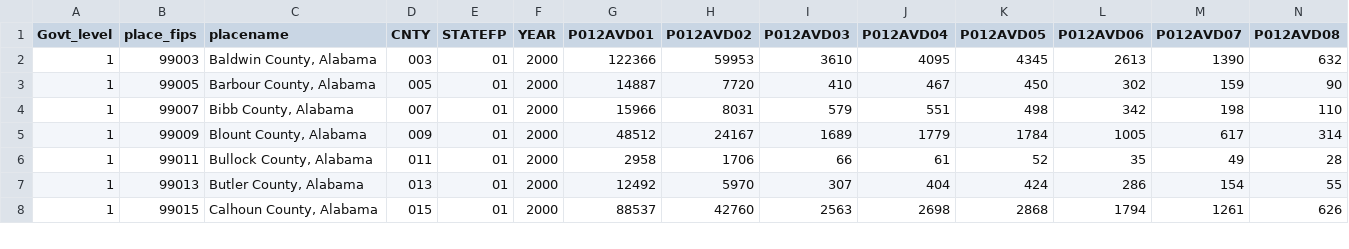
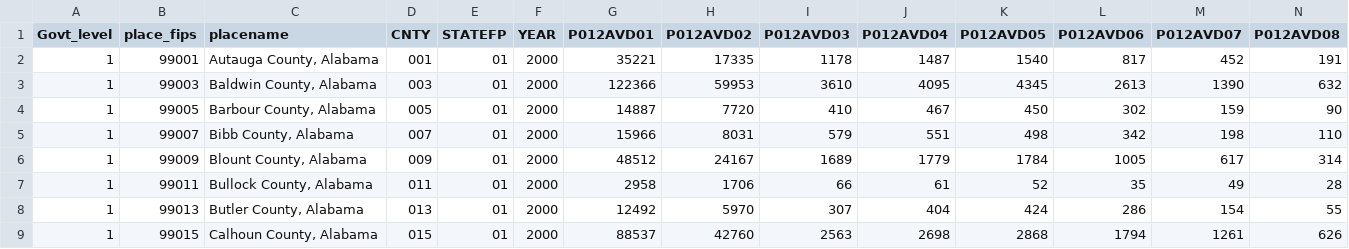
Before and after one commit to salma-shaik/research-projects-old, a CSV file: main_census_merge/data/census_county_2000/new_fips_cols/DEC_00_SF1_P012A_with_ann.csv, drawn as a sheet; only a part is shown; rows hold the shown columns only; the diff names each change by its address in the sheet, - before the commit and + after, or states it on an @@ line.

```diff
--- a/main_census_merge/data/census_county_2000/new_fips_cols/DEC_00_SF1_P012A_with_ann.csv
+++ b/main_census_merge/data/census_county_2000/new_fips_cols/DEC_00_SF1_P012A_with_ann.csv
+row 2: 1 | 99001 | Autauga County, Alabama | 001 | 01 | 2000 | 35221 | 17335 | 1178 | 1487 | 1540 | 817 | 452 | 191
```
Also changed, not shown: main_census_merge/data/census_county_2000/new_fips_cols/DEC_00_SF1_P012I_with_ann.csv, main_census_merge/data/census_county_2000/new_fips_cols/DEC_00_SF1_P012_with_ann.csv, 16 other files.
